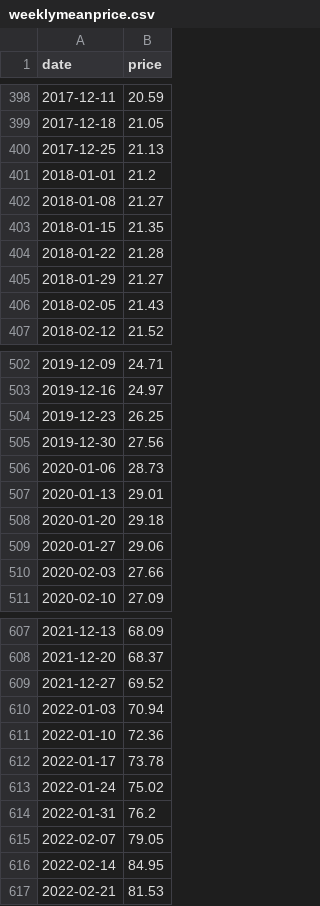
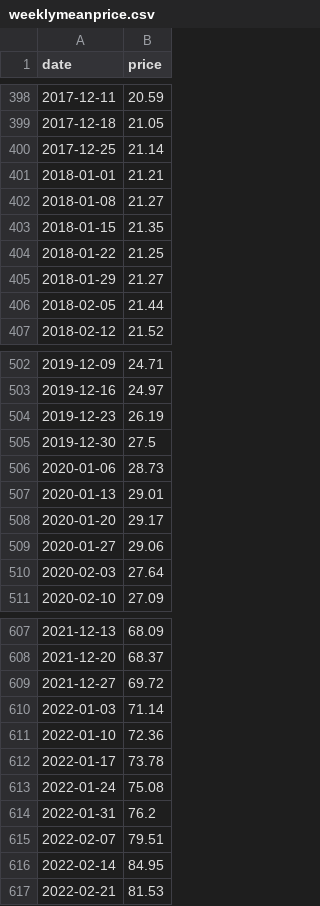
Before and after one commit to theecanmole/NZ-emission-unit-prices, a CSV file: weeklymeanprice.csv, drawn as a sheet; only a part is shown, gaps mark what is left out; the diff covers the shown part only.

```diff
--- a/weeklymeanprice.csv
+++ b/weeklymeanprice.csv
@@ -399,9 +399,9 @@
 2017-12-18,21.05
-2017-12-25,21.13
-2018-01-01,21.2
+2017-12-25,21.14
+2018-01-01,21.21
 2018-01-08,21.27
 2018-01-15,21.35
-2018-01-22,21.28
+2018-01-22,21.25
 2018-01-29,21.27
-2018-02-05,21.43
+2018-02-05,21.44
 2018-02-12,21.52
@@ -503,9 +503,9 @@
 2019-12-16,24.97
-2019-12-23,26.25
-2019-12-30,27.56
+2019-12-23,26.19
+2019-12-30,27.5
 2020-01-06,28.73
 2020-01-13,29.01
-2020-01-20,29.18
+2020-01-20,29.17
 2020-01-27,29.06
-2020-02-03,27.66
+2020-02-03,27.64
 2020-02-10,27.09
@@ -608,9 +608,9 @@
 2021-12-20,68.37
-2021-12-27,69.52
-2022-01-03,70.94
+2021-12-27,69.72
+2022-01-03,71.14
 2022-01-10,72.36
 2022-01-17,73.78
-2022-01-24,75.02
+2022-01-24,75.08
 2022-01-31,76.2
-2022-02-07,79.05
+2022-02-07,79.51
 2022-02-14,84.95
```
Also changed, not shown: 3 added rows and 96 edited cells elsewhere in this file, nzu-edited-raw-prices-data.csv, nzu-final-prices-data.csv, 13 other files.
